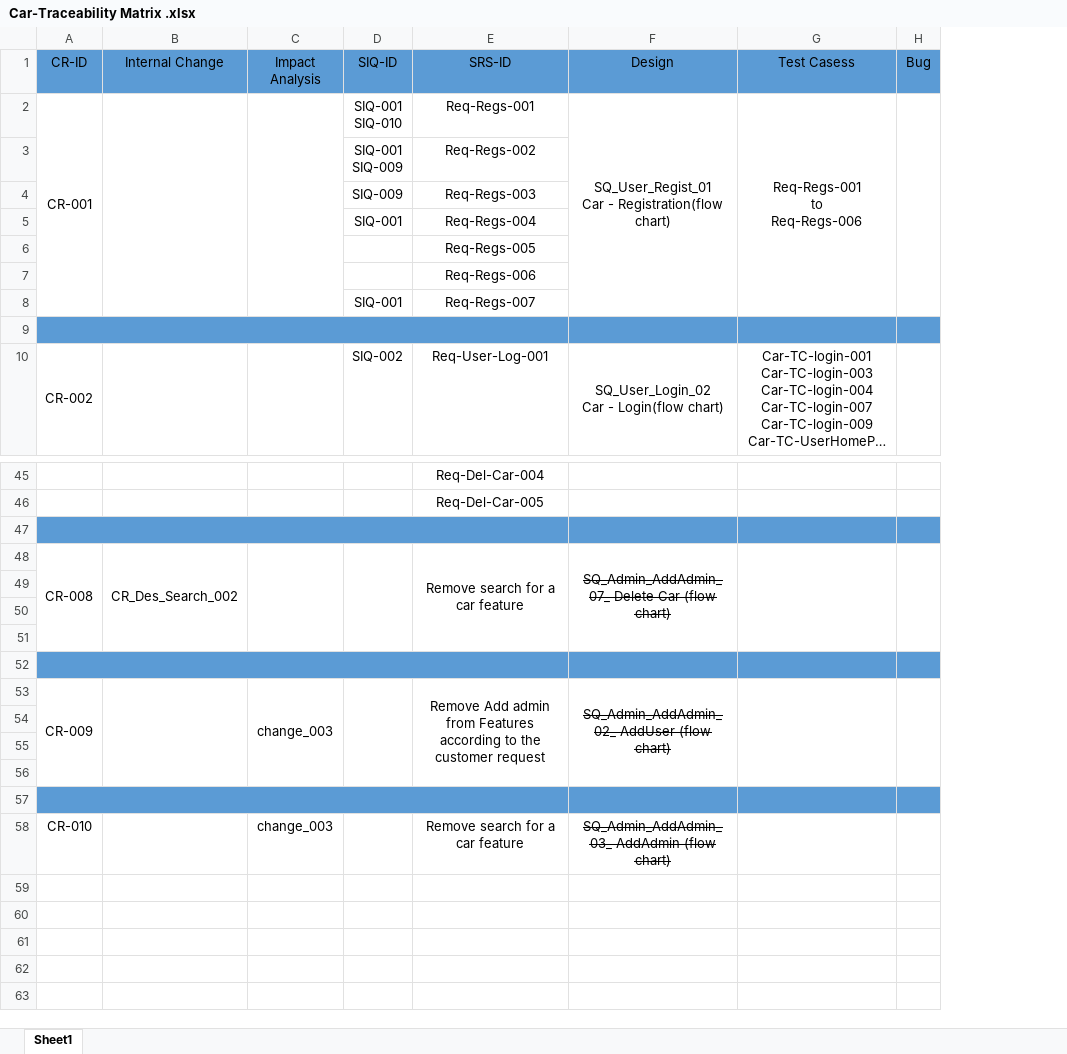
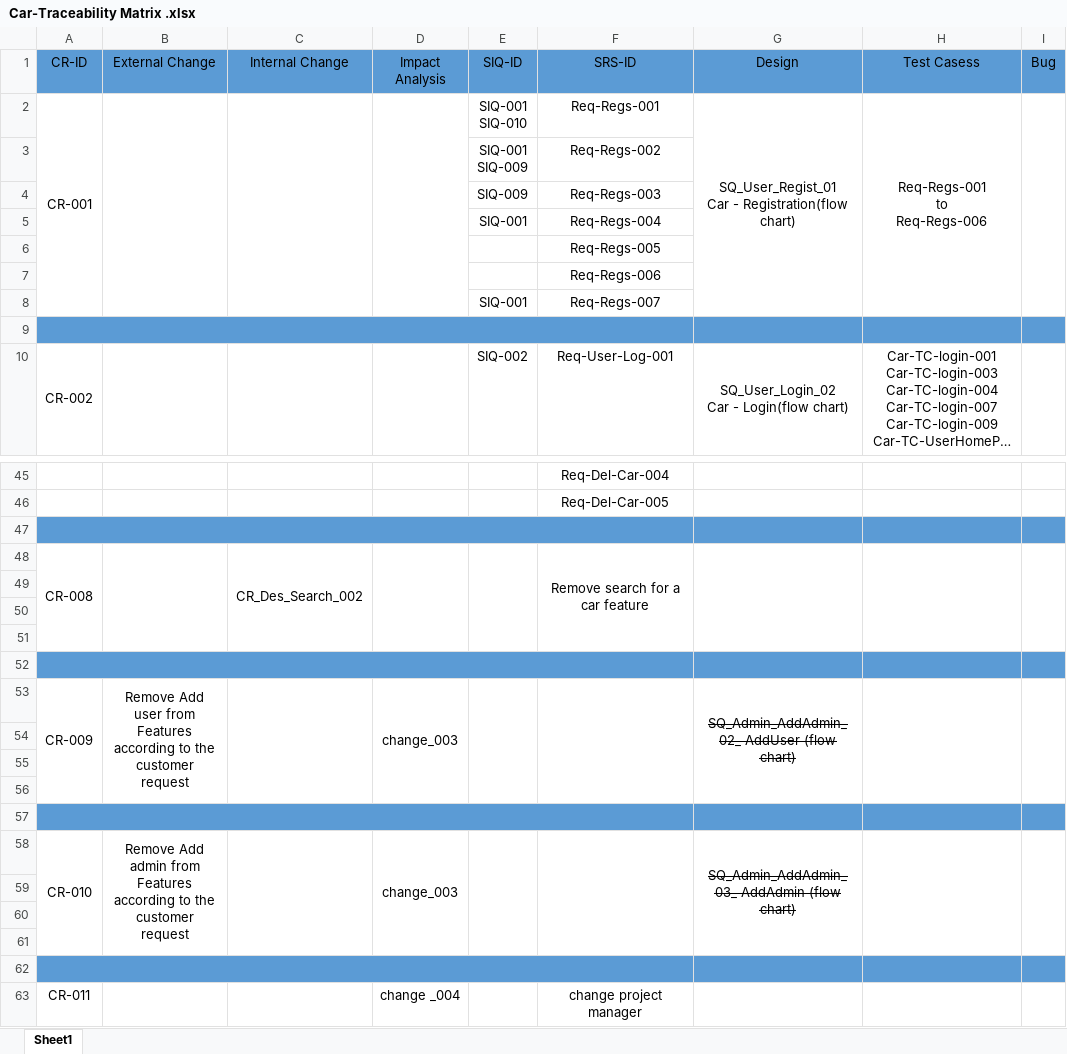
Before and after one commit to Aml-Nasser/Car-Bookings, an Excel workbook: Monitor and Control/Car-Traceability Matrix .xlsx, sheet Sheet1, drawn as a sheet; only a part is shown, gaps mark what is left out; long unchanged cells end in …; values as stored, in another font and other column widths than the file's, no borders; addresses are those after the commit; the diff covers the shown part only; the diff names each change by its address in the sheet, - before the commit and + after, or states it on an @@ line.

Commit message:
update RTM

```diff
--- a/Monitor and Control/Car-Traceability Matrix .xlsx (sheet Sheet1)
+++ b/Monitor and Control/Car-Traceability Matrix .xlsx (sheet Sheet1)
+column B (External Change), rows 53-58: Remove Add user from Features according to the customer request |  |  |  |  | Remove Add admin from Features according to the customer request
-G48 (Design): SQ_Admin_AddAdmin_07_ Delete Car (flow chart)
+G48 (Design): (empty)
-F53 (SRS-ID): Remove Add admin from Features according to the customer request
+F53 (SRS-ID): (empty)
+A58:A61 merged
+C58:C61 merged
+D58:D61 merged
+E58:E61 merged
-F58 (SRS-ID): Remove search for a car feature
+F58 (SRS-ID): (empty)
+F58:F61 merged
+G58:G61 merged
+H58:H61 merged
+I58:I61 merged
+row 59: (empty)
+row 60: (empty)
+row 61: (empty)
+row 62: (empty)
+row 63: CR-011 |  |  | change _004 |  | change project manager
```
Also changed, not shown: 2 edited cells and merged cells elsewhere in this sheet.
